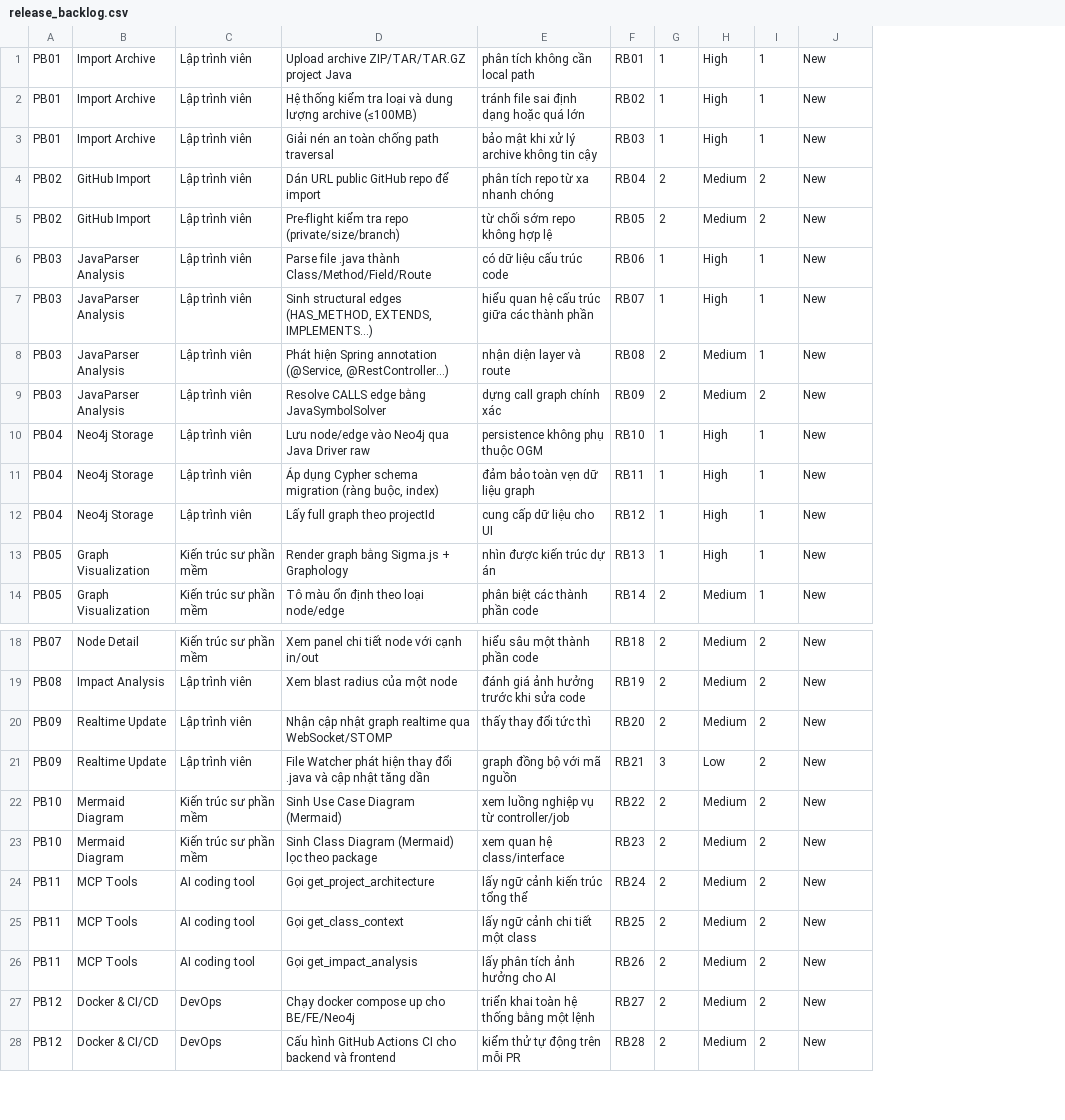
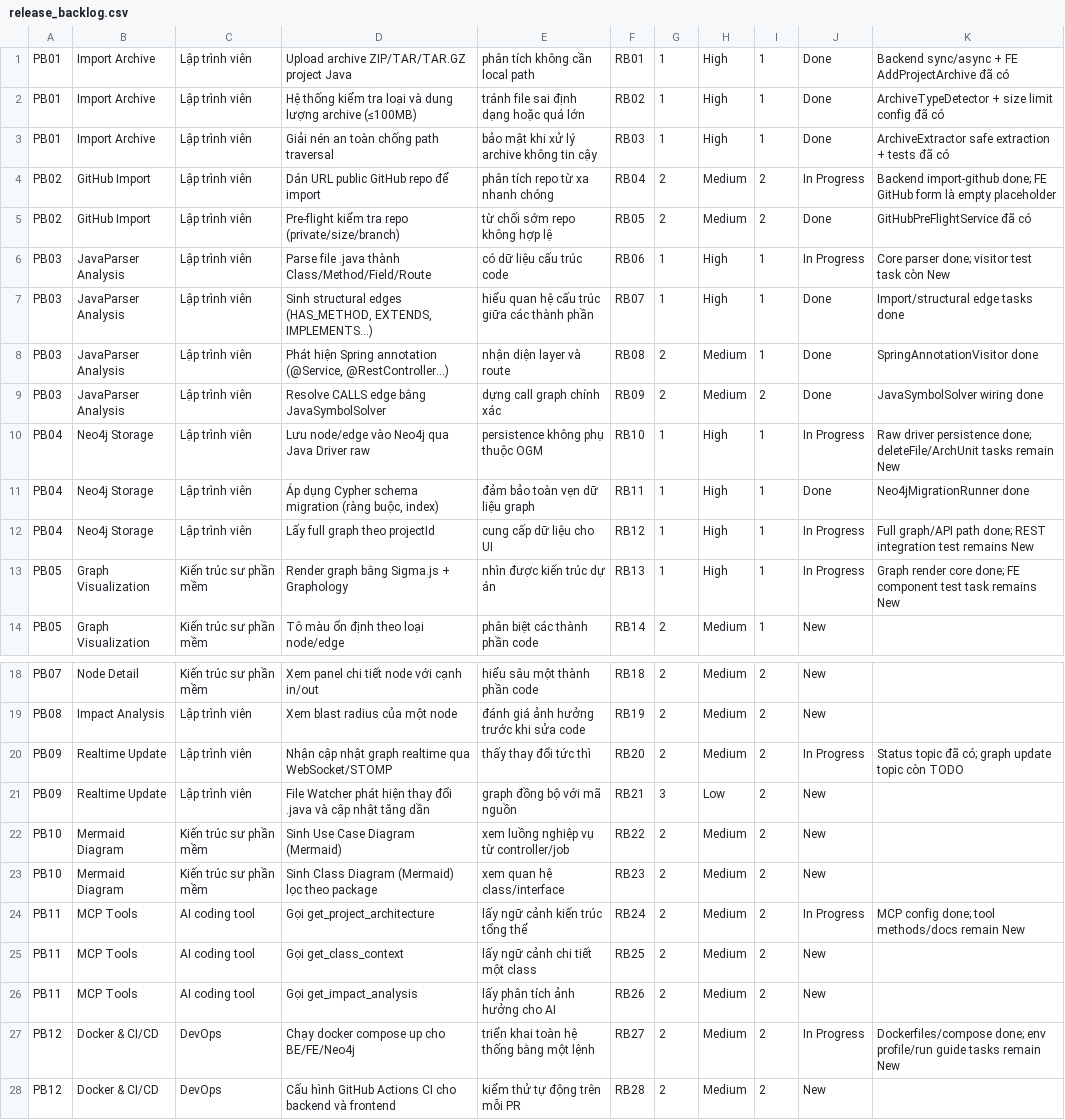
Before and after one commit to ThinhChauTran263/VibeGraph-com, a CSV file: task/csv_exports/release_backlog.csv, drawn as a sheet; only a part is shown, gaps mark what is left out; the diff names each change by its address in the sheet, - before the commit and + after, or states it on an @@ line.

```diff
--- a/task/csv_exports/release_backlog.csv
+++ b/task/csv_exports/release_backlog.csv
+column K, rows 1-13: Backend sync/async + FE AddProjectArchive đã có | ArchiveTypeDetector + size limit config đã có | ArchiveExtractor safe extraction + tests đã có | Backend import-github done; FE GitHub form là empty placeholder | GitHubPreFlightService đã có | Core parser done; visitor test task còn New | Import/structural edge tasks done | SpringAnnotationVisitor done | JavaSymbolSolver wiring done | Raw driver persistence done; deleteFile/ArchUnit tasks remain New | Neo4jMigrationRunner done | Full graph/API path done; REST integration test remains New | Graph render core done; FE component test task remains New; rows 20-27: Status topic đã có; graph update topic còn TODO |  |  |  | MCP config done; tool methods/docs remain New |  |  | Dockerfiles/compose done; env profile/run guide tasks remain New
-J1:J3: New
+J1:J3: Done
-J4: New
+J4: In Progress
-J5: New
+J5: Done
-J6: New
+J6: In Progress
-J7:J9: New
+J7:J9: Done
-J10: New
+J10: In Progress
-J11: New
+J11: Done
-J12:J13: New
+J12:J13: In Progress
-J20: New
+J20: In Progress
-J24: New
+J24: In Progress
-J27: New
+J27: In Progress
```
Also changed, not shown: task/csv_exports/product_backlog.csv, task/csv_exports/sprint_backlog.csv, 44 other files.
